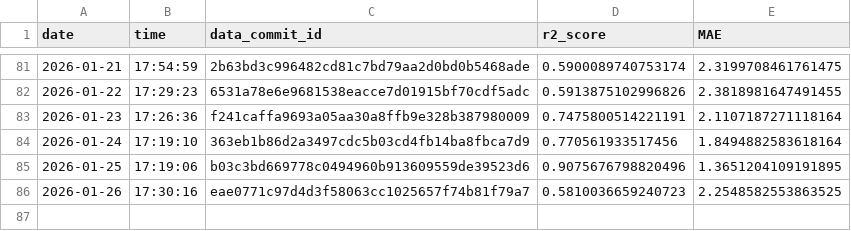
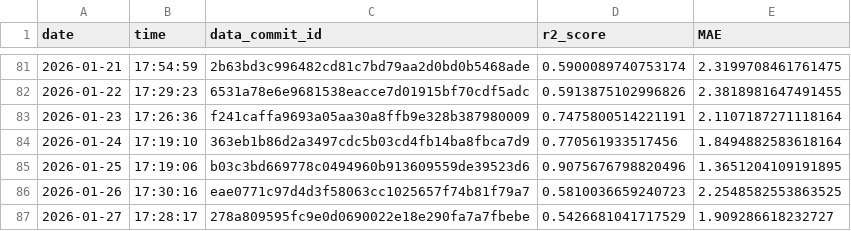
Before and after one commit to Markus-Ehrlich/MLGS, a CSV file: logs/modelTrainingLog.csv, drawn as a sheet; only a part is shown, gaps mark what is left out.

```diff
--- a/logs/modelTrainingLog.csv
+++ b/logs/modelTrainingLog.csv
@@ -86 +86,2 @@ date,time,data_commit_id,r2_score,MAE
 2026-01-26,17:30:16,eae0771c97d4d3f58063cc1025657f74b81f79a7,0.5810036659240723,2.2548582553863525
+2026-01-27,17:28:17,278a809595fc9e0d0690022e18e290fa7a7fbebe,0.5426681041717529,1.909286618232727
```
Also changed, not shown: 2 other files.
